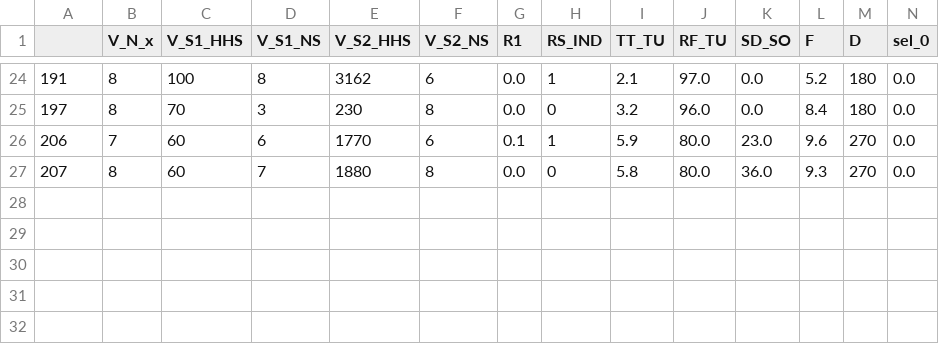
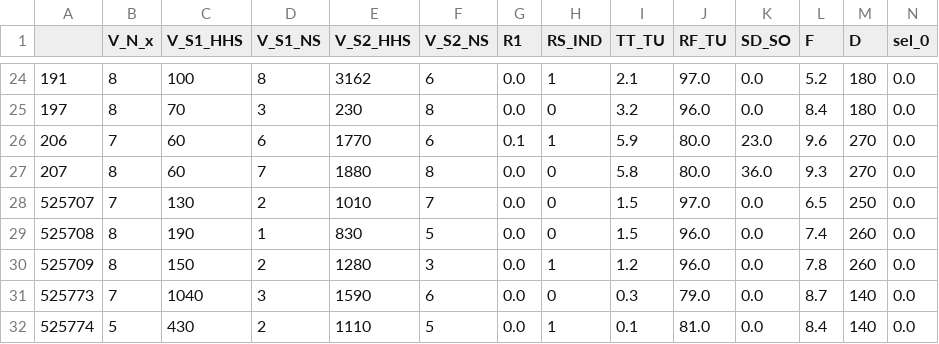
Before and after one commit to FCB-25/Project, a CSV file: testData.csv, drawn as a sheet; only a part is shown, gaps mark what is left out; rows hold the shown columns only; the diff names each change by its address in the sheet, - before the commit and + after, or states it on an @@ line.

```diff
--- a/testData.csv
+++ b/testData.csv
+row 28: 525707 | 7 | 130 | 2 | 1010 | 7 | 0.0 | 0 | 1.5 | 97.0 | 0.0 | 6.5 | 250 | 0.0
+row 29: 525708 | 8 | 190 | 1 | 830 | 5 | 0.0 | 0 | 1.5 | 96.0 | 0.0 | 7.4 | 260 | 0.0
+row 30: 525709 | 8 | 150 | 2 | 1280 | 3 | 0.0 | 1 | 1.2 | 96.0 | 0.0 | 7.8 | 260 | 0.0
+row 31: 525773 | 7 | 1040 | 3 | 1590 | 6 | 0.0 | 0 | 0.3 | 79.0 | 0.0 | 8.7 | 140 | 0.0
+row 32: 525774 | 5 | 430 | 2 | 1110 | 5 | 0.0 | 1 | 0.1 | 81.0 | 0.0 | 8.4 | 140 | 0.0
```
Also changed, not shown: 3 other files.
